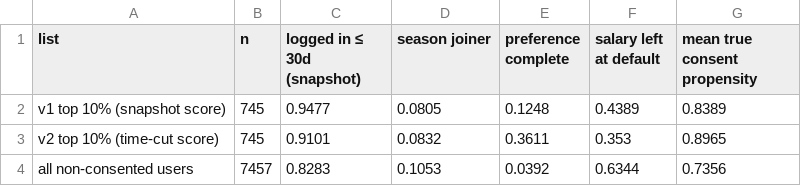
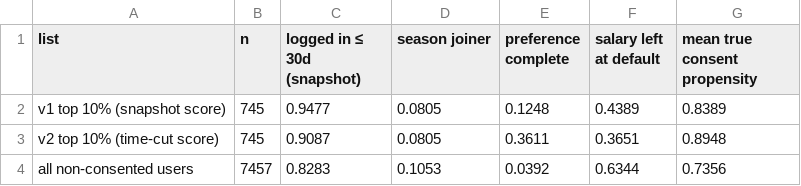
Before and after one commit to silverjade2/analysis-archive-code, a CSV file: loyal-user-prediction-jobplatform/outputs/results/nudge_list_comparison.csv, drawn as a sheet.

```diff
--- a/loyal-user-prediction-jobplatform/outputs/results/nudge_list_comparison.csv
+++ b/loyal-user-prediction-jobplatform/outputs/results/nudge_list_comparison.csv
@@ -2,3 +2,3 @@ list,n,logged in ≤ 30d (snapshot),season joiner,preference complete,salary lef
 v1 top 10% (snapshot score),745,0.9477,0.0805,0.1248,0.4389,0.8389
-v2 top 10% (time-cut score),745,0.9101,0.0832,0.3611,0.353,0.8965
+v2 top 10% (time-cut score),745,0.9087,0.0805,0.3611,0.3651,0.8948
 all non-consented users,7457,0.8283,0.1053,0.0392,0.6344,0.7356
```
Also changed, not shown: loyal-user-prediction-jobplatform/outputs/results/cutoff_sweep.csv, loyal-user-prediction-jobplatform/outputs/results/holdout_lightgbm.csv, 17 other files.
